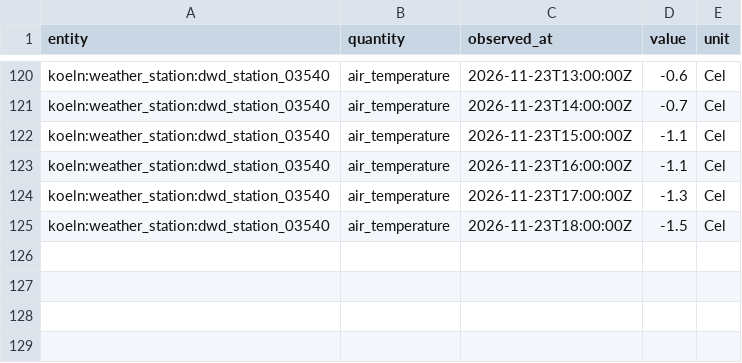
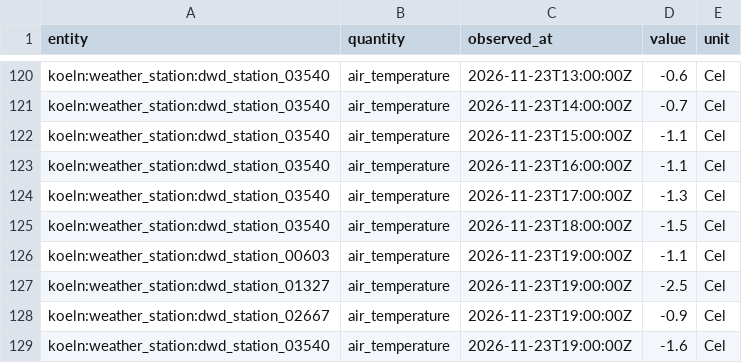
Before and after one commit to nfloser/urbanium, a CSV file: archive/koeln/2026-11.csv, drawn as a sheet; only a part is shown, gaps mark what is left out.

```diff
--- a/archive/koeln/2026-11.csv
+++ b/archive/koeln/2026-11.csv
@@ -125 +125,5 @@ koeln:weather_station:dwd_station_03540,air_temperature,2026-11-23T17:00:00Z,-1.
 koeln:weather_station:dwd_station_03540,air_temperature,2026-11-23T18:00:00Z,-1.5,Cel
+koeln:weather_station:dwd_station_00603,air_temperature,2026-11-23T19:00:00Z,-1.1,Cel
+koeln:weather_station:dwd_station_01327,air_temperature,2026-11-23T19:00:00Z,-2.5,Cel
+koeln:weather_station:dwd_station_02667,air_temperature,2026-11-23T19:00:00Z,-0.9,Cel
+koeln:weather_station:dwd_station_03540,air_temperature,2026-11-23T19:00:00Z,-1.6,Cel
```
Also changed, not shown: archive/hamburg/2026-11.csv, archive/mainz/2026-11.csv.
